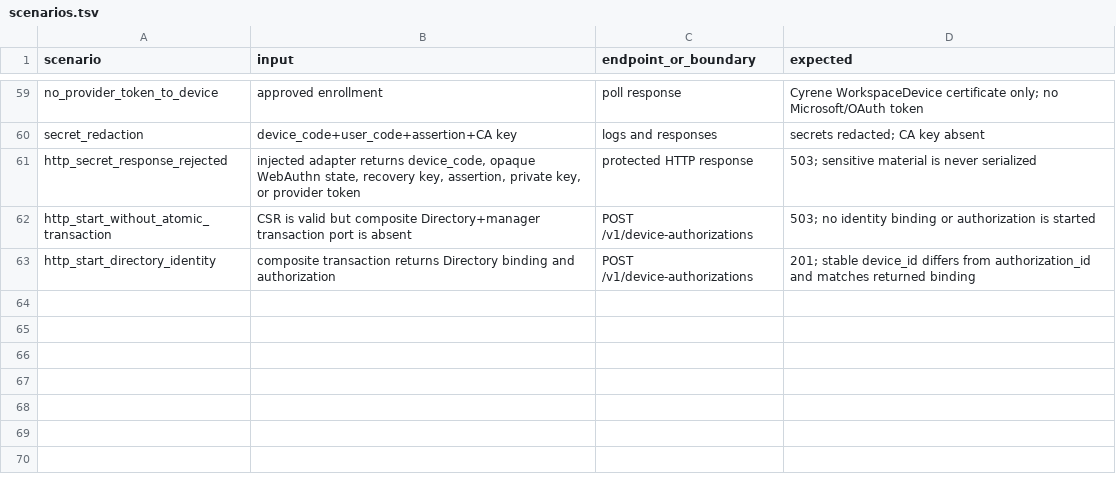
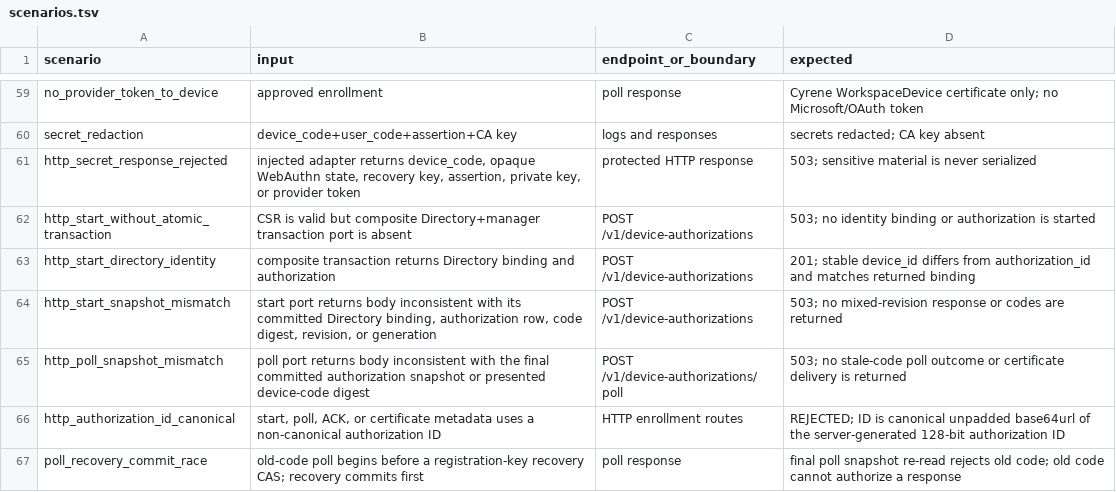
Before and after one commit to DoHorizon-AI/Cyrene-Platform, a TSV file: contracts/tck/device-enrollment/v1/scenarios.tsv, drawn as a sheet; only a part is shown, gaps mark what is left out.

Commit message:
feat(device): fence enrollment HTTP responses to snapshots
(cherry picked from commit d5332aa2fa0d0ee9877f26f77203656eced85aa5)

```diff
--- a/contracts/tck/device-enrollment/v1/scenarios.tsv
+++ b/contracts/tck/device-enrollment/v1/scenarios.tsv
@@ -63 +63,5 @@ http_start_without_atomic_transaction	CSR is valid but composite Directory+manag
 http_start_directory_identity	composite transaction returns Directory binding and authorization	POST /v1/device-authorizations	201; stable device_id differs from authorization_id and matches returned binding
+http_start_snapshot_mismatch	start port returns body inconsistent with its committed Directory binding, authorization row, code digest, revision, or generation	POST /v1/device-authorizations	503; no mixed-revision response or codes are returned
+http_poll_snapshot_mismatch	poll port returns body inconsistent with the final committed authorization snapshot or presented device-code digest	POST /v1/device-authorizations/poll	503; no stale-code poll outcome or certificate delivery is returned
+http_authorization_id_canonical	start, poll, ACK, or certificate metadata uses a non-canonical authorization ID	HTTP enrollment routes	REJECTED; ID is canonical unpadded base64url of the server-generated 128-bit authorization ID
+poll_recovery_commit_race	old-code poll begins before a registration-key recovery CAS; recovery commits first	poll response	final poll snapshot re-read rejects old code; old code cannot authorize a response
```
Also changed, not shown: 4 other files.
